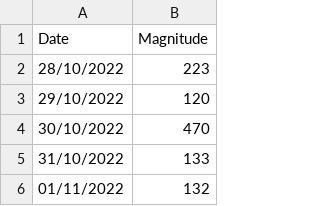
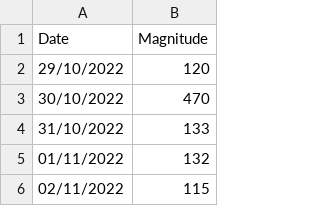
Before and after one commit to notsmart-af/streamlit, a CSV file: data/fluchart.csv, drawn as a sheet; only a part is shown; the shorter side is filled out with more unchanged rows; the diff names each change by its address in the sheet, - before the commit and + after, or states it on an @@ line.

Commit message:
11

```diff
--- a/data/fluchart.csv
+++ b/data/fluchart.csv
-row 2: 28/10/2022 | 223
```
